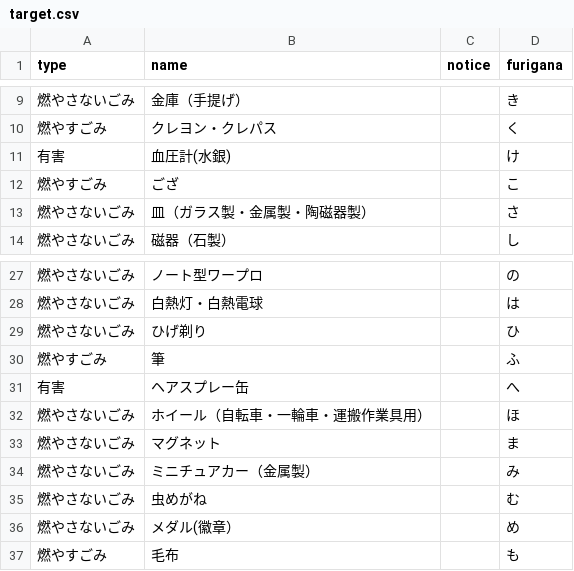
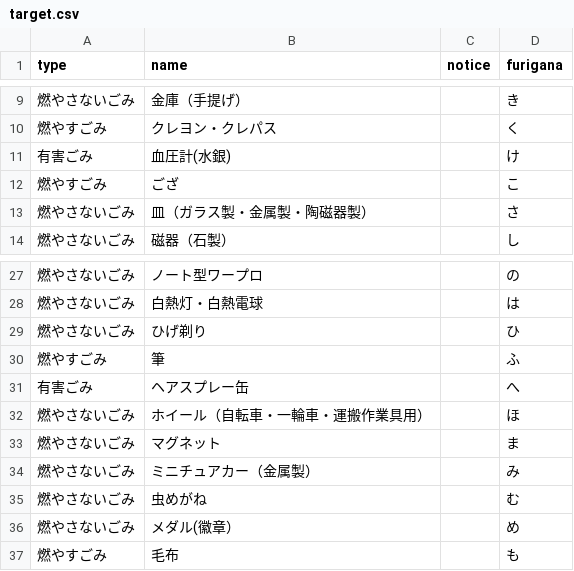
Before and after one commit to 5374musashino/5374, a CSV file: data/target.csv, drawn as a sheet; only a part is shown, gaps mark what is left out.

Commit message:
Update target.csv
有害にごみを追記

```diff
--- a/data/target.csv
+++ b/data/target.csv
@@ -10,3 +10,3 @@ type,name,notice,furigana
 燃やすごみ,クレヨン・クレパス,,く
-有害,血圧計(水銀),,け
+有害ごみ,血圧計(水銀),,け
 燃やすごみ,ござ,,こ
@@ -30,3 +30,3 @@ type,name,notice,furigana
 燃やすごみ,筆,,ふ
-有害,ヘアスプレー缶 ,,へ
+有害ごみ,ヘアスプレー缶 ,,へ
 燃やさないごみ,ホイール（自転車・一輪車・運搬作業具用） ,,ほ
```
